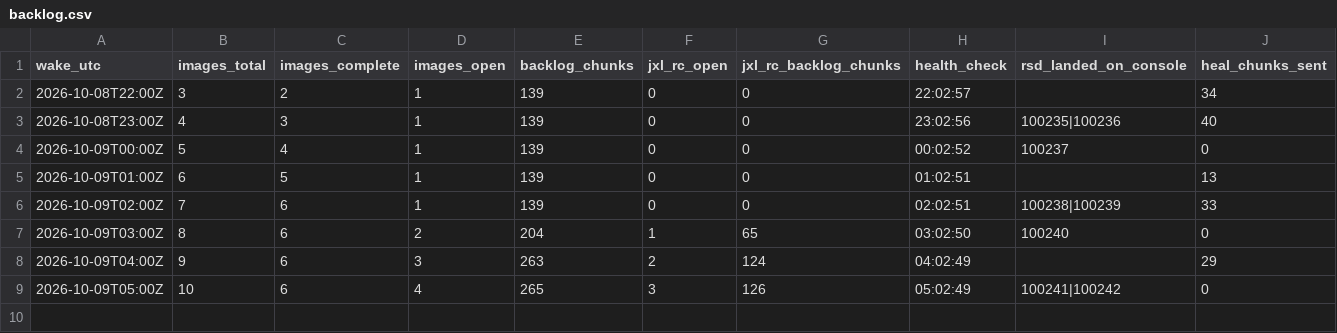
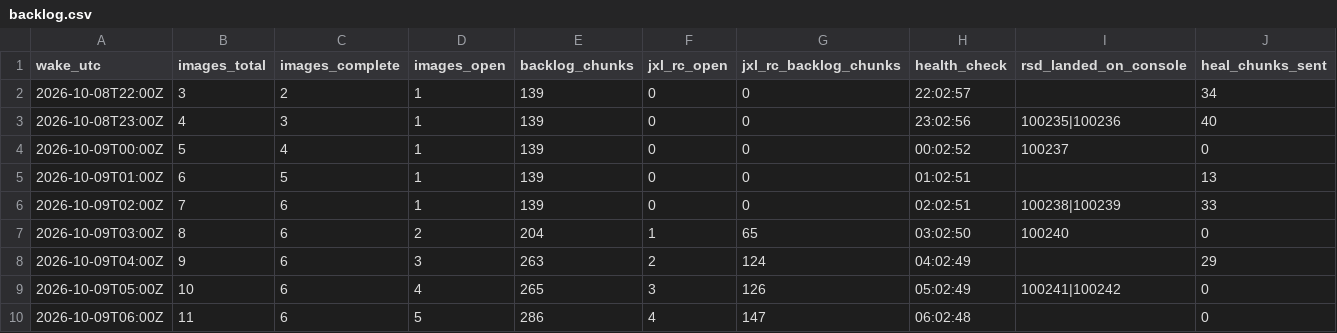
Before and after one commit to nickraymond/bm_cam_legacy, a CSV file: runs/jxl_rc_20261008/backlog.csv, drawn as a sheet; the diff names each change by its address in the sheet, - before the commit and + after, or states it on an @@ line.

Commit message:
JXL-RC wake 9 + backlog

```diff
--- a/runs/jxl_rc_20261008/backlog.csv
+++ b/runs/jxl_rc_20261008/backlog.csv
+row 10: 2026-10-09T06:00Z | 11 | 6 | 5 | 286 | 4 | 147 | 06:02:48 |  | 0
```
Also changed, not shown: runs/jxl_rc_20261008/wakes.csv, 8 other files.
